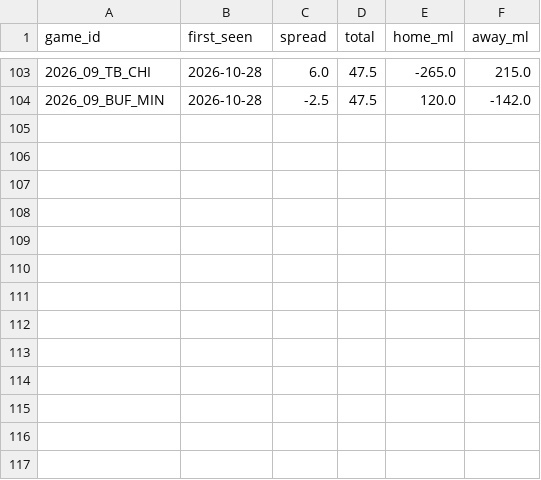
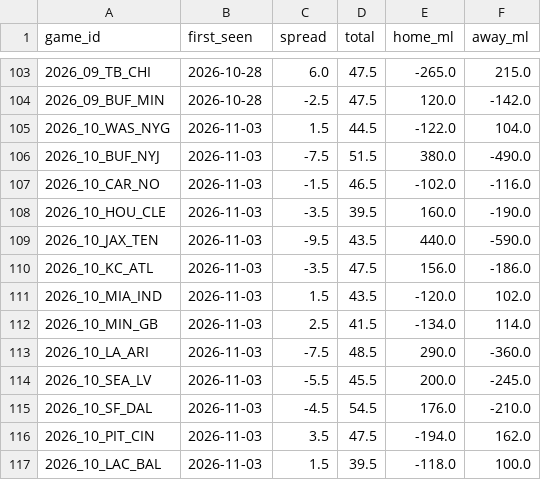
Before and after one commit to andrew-justice/nfl-card, a CSV file: nfl-lines-seen.csv, drawn as a sheet; only a part is shown, gaps mark what is left out; the diff names each change by its address in the sheet, - before the commit and + after, or states it on an @@ line.

```diff
--- a/nfl-lines-seen.csv
+++ b/nfl-lines-seen.csv
+row 105: 2026_10_WAS_NYG | 2026-11-03 | 1.5 | 44.5 | -122.0 | 104.0
+row 106: 2026_10_BUF_NYJ | 2026-11-03 | -7.5 | 51.5 | 380.0 | -490.0
+row 107: 2026_10_CAR_NO | 2026-11-03 | -1.5 | 46.5 | -102.0 | -116.0
+row 108: 2026_10_HOU_CLE | 2026-11-03 | -3.5 | 39.5 | 160.0 | -190.0
+row 109: 2026_10_JAX_TEN | 2026-11-03 | -9.5 | 43.5 | 440.0 | -590.0
+row 110: 2026_10_KC_ATL | 2026-11-03 | -3.5 | 47.5 | 156.0 | -186.0
+row 111: 2026_10_MIA_IND | 2026-11-03 | 1.5 | 43.5 | -120.0 | 102.0
+row 112: 2026_10_MIN_GB | 2026-11-03 | 2.5 | 41.5 | -134.0 | 114.0
+row 113: 2026_10_LA_ARI | 2026-11-03 | -7.5 | 48.5 | 290.0 | -360.0
+row 114: 2026_10_SEA_LV | 2026-11-03 | -5.5 | 45.5 | 200.0 | -245.0
+row 115: 2026_10_SF_DAL | 2026-11-03 | -4.5 | 54.5 | 176.0 | -210.0
+row 116: 2026_10_PIT_CIN | 2026-11-03 | 3.5 | 47.5 | -194.0 | 162.0
+row 117: 2026_10_LAC_BAL | 2026-11-03 | 1.5 | 39.5 | -118.0 | 100.0
```
Also changed, not shown: 1 other file.
